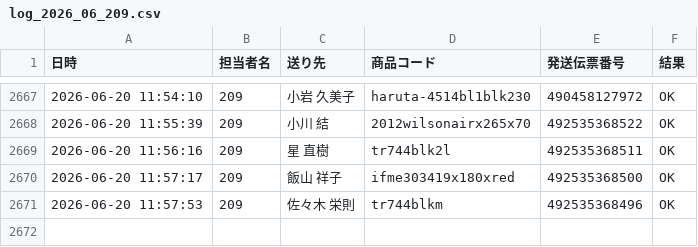
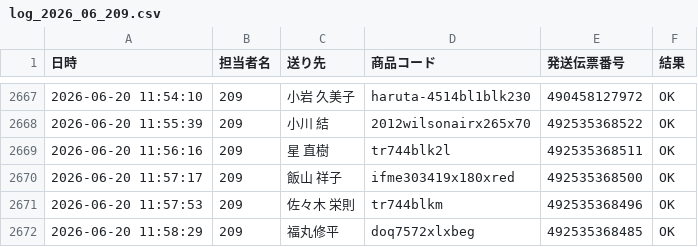
Before and after one commit to hirono-s1015/picking-app, a CSV file: logs/log_2026_06_209.csv, drawn as a sheet; only a part is shown, gaps mark what is left out; the diff names each change by its address in the sheet, - before the commit and + after, or states it on an @@ line.

Commit message:
[log] 492535368485 OK

```diff
--- a/logs/log_2026_06_209.csv
+++ b/logs/log_2026_06_209.csv
+row 2672: 2026-06-20 11:58:29 | 209 | 福丸修平 | doq7572xlxbeg | 492535368485 | OK
```
